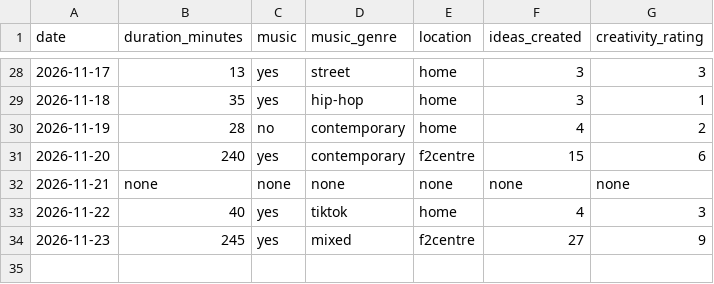
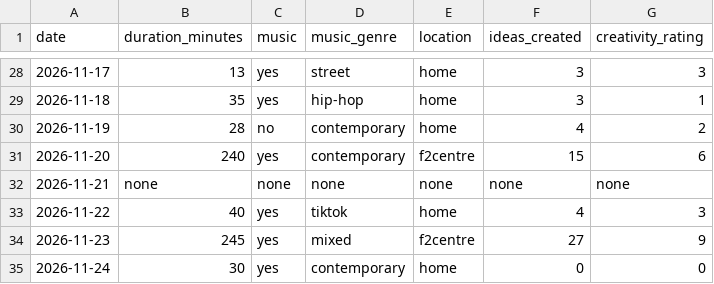
Before and after one commit to darianikiporets/choreography_dcp2026_a00025325, a CSV file: choreography_data.csv, drawn as a sheet; only a part is shown, gaps mark what is left out; the diff names each change by its address in the sheet, - before the commit and + after, or states it on an @@ line.

Commit message:
Add files via upload

```diff
--- a/choreography_data.csv
+++ b/choreography_data.csv
+row 35: 2026-11-24 | 30 | yes | contemporary | home | 0 | 0
```
